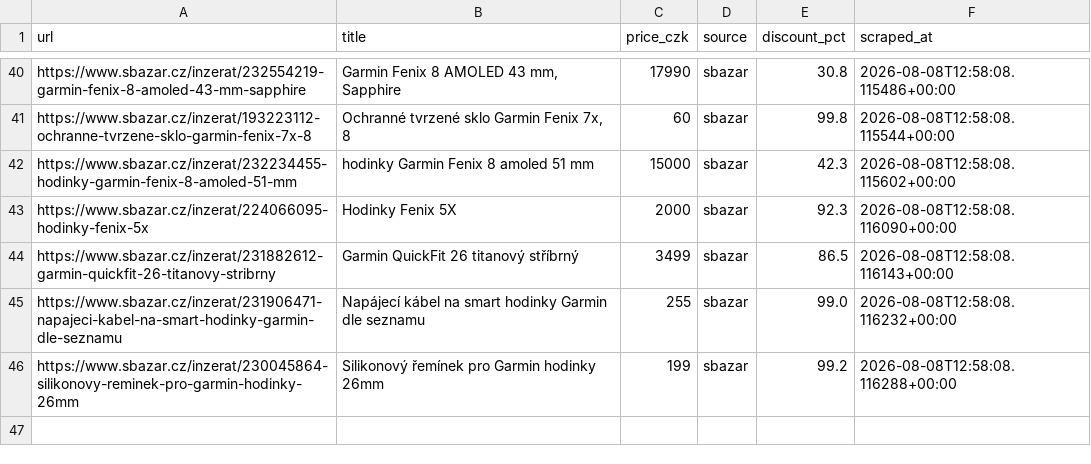
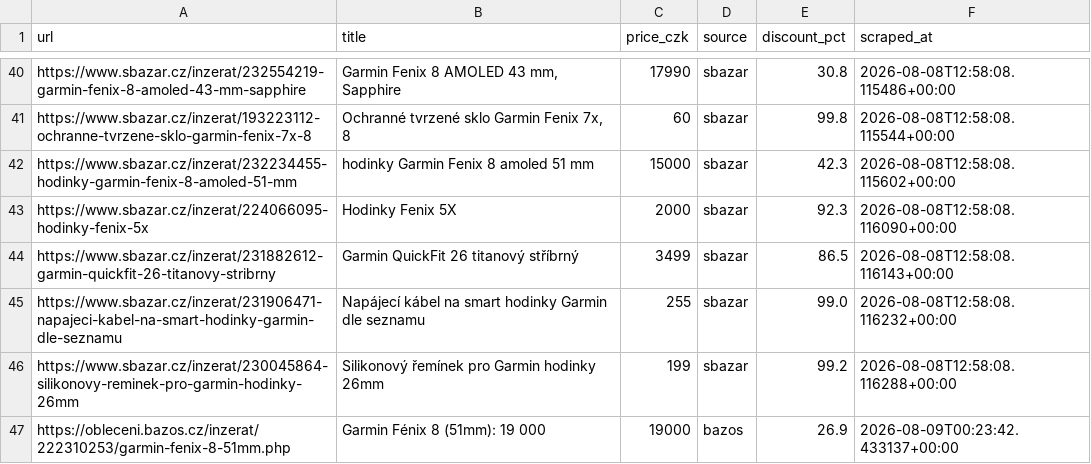
Before and after one commit to trnkapavel/garmin-cron, a CSV file: data/listings.csv, drawn as a sheet; only a part is shown, gaps mark what is left out; the diff names each change by its address in the sheet, - before the commit and + after, or states it on an @@ line.

```diff
--- a/data/listings.csv
+++ b/data/listings.csv
+row 47: https://obleceni.bazos.cz/inzerat/222310253/garmin-fenix-8-51mm.php | Garmin Fénix 8 (51mm): 19 000 | 19000 | bazos | 26.9 | 2026-08-09T00:23:42.433137+00:00
```
